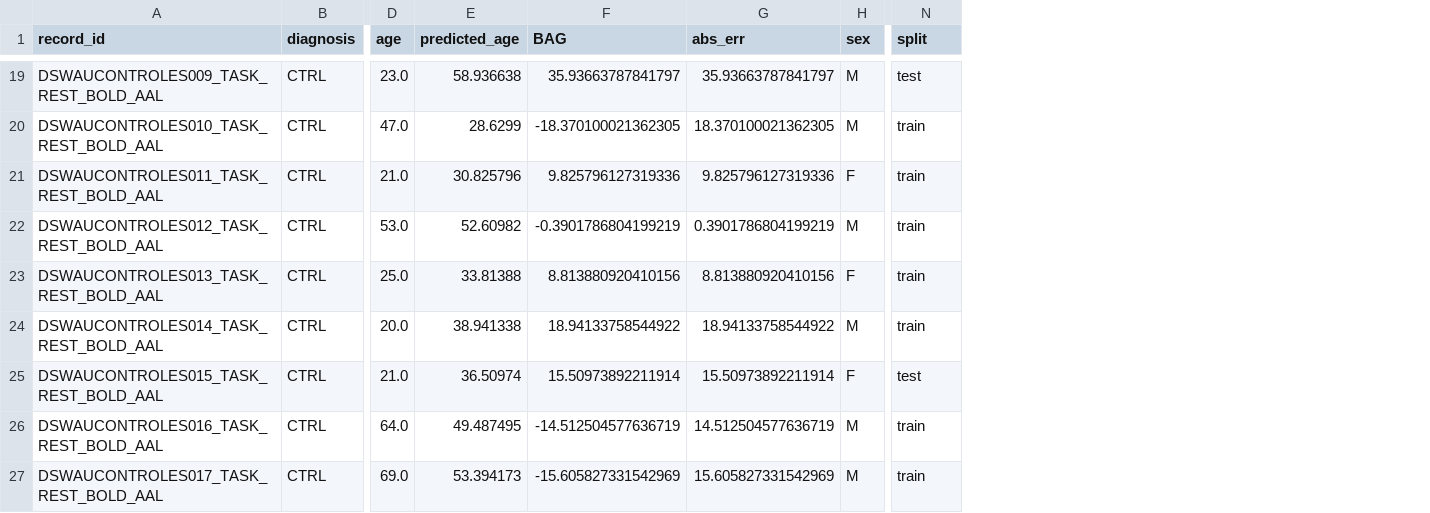
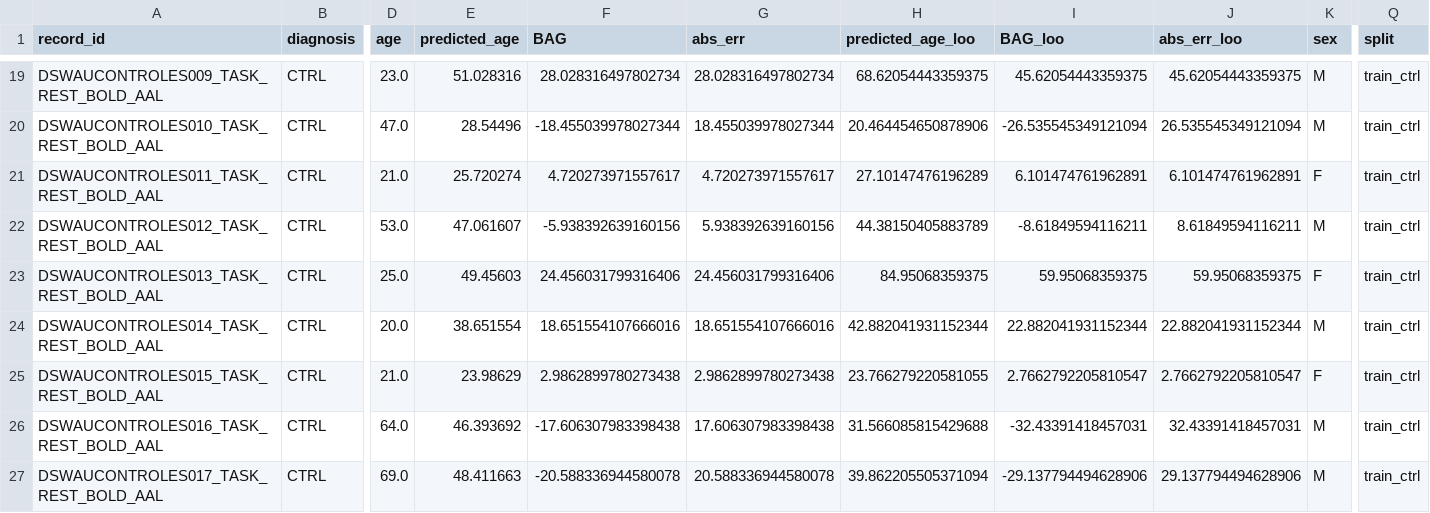
Before and after one commit to NachoBosch/BAGs, a CSV file: COMA/bag_gcn_coma_all.csv, drawn as a sheet; only a part is shown, gaps mark what is left out; addresses are those after the commit; the diff covers the shown part only; the diff names each change by its address in the sheet, - before the commit and + after, or states it on an @@ line.

```diff
--- a/COMA/bag_gcn_coma_all.csv
+++ b/COMA/bag_gcn_coma_all.csv
+column H (predicted_age_loo), rows 19-27: 68.62054443359375 | 20.464454650878906 | 27.10147476196289 | 44.38150405883789 | 84.95068359375 | 42.882041931152344 | 23.766279220581055 | 31.566085815429688 | 39.862205505371094
+column I (BAG_loo), rows 19-27: 45.62054443359375 | -26.535545349121094 | 6.101474761962891 | -8.61849594116211 | 59.95068359375 | 22.882041931152344 | 2.7662792205810547 | -32.43391418457031 | -29.137794494628906
+column J (abs_err_loo), rows 19-27: 45.62054443359375 | 26.535545349121094 | 6.101474761962891 | 8.61849594116211 | 59.95068359375 | 22.882041931152344 | 2.7662792205810547 | 32.43391418457031 | 29.137794494628906
-E19 (predicted_age): 58.936638
+E19 (predicted_age): 51.028316
-F19 (BAG): 35.93663787841797
+F19 (BAG): 28.028316497802734
-G19 (abs_err): 35.93663787841797
+G19 (abs_err): 28.028316497802734
-Q19 (split): test
+Q19 (split): train_ctrl
-E20 (predicted_age): 28.6299
+E20 (predicted_age): 28.54496
-F20 (BAG): -18.370100021362305
+F20 (BAG): -18.455039978027344
-G20 (abs_err): 18.370100021362305
+G20 (abs_err): 18.455039978027344
-Q20:Q24 (split): train
+Q20:Q24 (split): train_ctrl
-E21 (predicted_age): 30.825796
+E21 (predicted_age): 25.720274
-F21 (BAG): 9.825796127319336
+F21 (BAG): 4.720273971557617
-G21 (abs_err): 9.825796127319336
+G21 (abs_err): 4.720273971557617
-E22 (predicted_age): 52.60982
+E22 (predicted_age): 47.061607
-F22 (BAG): -0.3901786804199219
+F22 (BAG): -5.938392639160156
-G22 (abs_err): 0.3901786804199219
+G22 (abs_err): 5.938392639160156
-E23 (predicted_age): 33.81388
+E23 (predicted_age): 49.45603
-F23 (BAG): 8.813880920410156
+F23 (BAG): 24.456031799316406
-G23 (abs_err): 8.813880920410156
+G23 (abs_err): 24.456031799316406
-E24 (predicted_age): 38.941338
+E24 (predicted_age): 38.651554
-F24 (BAG): 18.94133758544922
+F24 (BAG): 18.651554107666016
-G24 (abs_err): 18.94133758544922
+G24 (abs_err): 18.651554107666016
-E25 (predicted_age): 36.50974
+E25 (predicted_age): 23.98629
-F25 (BAG): 15.50973892211914
+F25 (BAG): 2.9862899780273438
-G25 (abs_err): 15.50973892211914
+G25 (abs_err): 2.9862899780273438
-Q25 (split): test
+Q25 (split): train_ctrl
-E26 (predicted_age): 49.487495
+E26 (predicted_age): 46.393692
-F26 (BAG): -14.512504577636719
+F26 (BAG): -17.606307983398438
-G26 (abs_err): 14.512504577636719
+G26 (abs_err): 17.606307983398438
-Q26:Q27 (split): train
+Q26:Q27 (split): train_ctrl
-E27 (predicted_age): 53.394173
+E27 (predicted_age): 48.411663
-F27 (BAG): -15.605827331542969
+F27 (BAG): -20.588336944580078
-G27 (abs_err): 15.605827331542969
+G27 (abs_err): 20.588336944580078
```
Also changed, not shown: 132 edited cells elsewhere in this file, COMA/bag_gcn_coma.csv, COMA/gcn_bag_factor_importance.csv, 1 other file.
